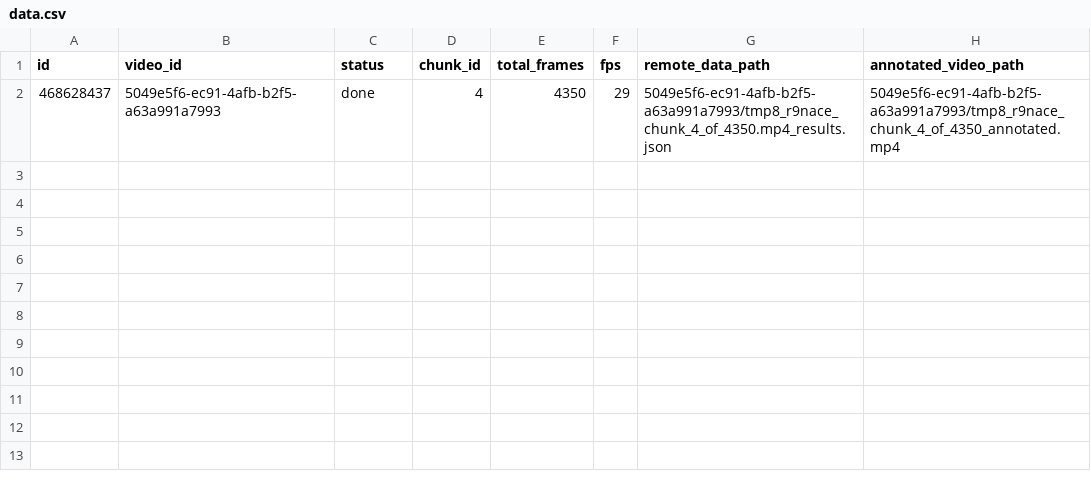
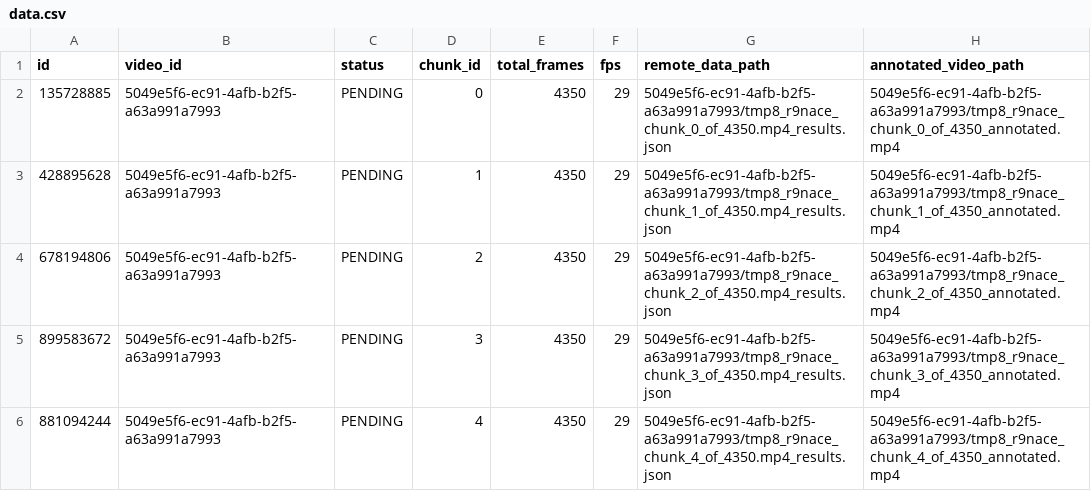
Before and after one commit to stanlee321/computer_vision_aggregation, a CSV file: data/outputs/data.csv, drawn as a sheet.

```diff
--- a/data/outputs/data.csv
+++ b/data/outputs/data.csv
@@ -1,2 +1,6 @@
 id,video_id,status,chunk_id,total_frames,fps,remote_data_path,annotated_video_path
-468628437,5049e5f6-ec91-4afb-b2f5-a63a991a7993,done,4,4350,29,5049e5f6-ec91-4afb-b2f5-a63a991a7993/tmp8_r9nace_chunk_4_of_4350.mp4_results.json,5049e5f6-ec91-4afb-b2f5-a63a991a7993/tmp8_r9nace_chunk_4_of_4350_annotated.mp4
+135728885,5049e5f6-ec91-4afb-b2f5-a63a991a7993,PENDING,0,4350,29,5049e5f6-ec91-4afb-b2f5-a63a991a7993/tmp8_r9nace_chunk_0_of_4350.mp4_results.json,5049e5f6-ec91-4afb-b2f5-a63a991a7993/tmp8_r9nace_chunk_0_of_4350_annotated.mp4
+428895628,5049e5f6-ec91-4afb-b2f5-a63a991a7993,PENDING,1,4350,29,5049e5f6-ec91-4afb-b2f5-a63a991a7993/tmp8_r9nace_chunk_1_of_4350.mp4_results.json,5049e5f6-ec91-4afb-b2f5-a63a991a7993/tmp8_r9nace_chunk_1_of_4350_annotated.mp4
+678194806,5049e5f6-ec91-4afb-b2f5-a63a991a7993,PENDING,2,4350,29,5049e5f6-ec91-4afb-b2f5-a63a991a7993/tmp8_r9nace_chunk_2_of_4350.mp4_results.json,5049e5f6-ec91-4afb-b2f5-a63a991a7993/tmp8_r9nace_chunk_2_of_4350_annotated.mp4
+899583672,5049e5f6-ec91-4afb-b2f5-a63a991a7993,PENDING,3,4350,29,5049e5f6-ec91-4afb-b2f5-a63a991a7993/tmp8_r9nace_chunk_3_of_4350.mp4_results.json,5049e5f6-ec91-4afb-b2f5-a63a991a7993/tmp8_r9nace_chunk_3_of_4350_annotated.mp4
+881094244,5049e5f6-ec91-4afb-b2f5-a63a991a7993,PENDING,4,4350,29,5049e5f6-ec91-4afb-b2f5-a63a991a7993/tmp8_r9nace_chunk_4_of_4350.mp4_results.json,5049e5f6-ec91-4afb-b2f5-a63a991a7993/tmp8_r9nace_chunk_4_of_4350_annotated.mp4
```
Also changed, not shown: 18 other files.
